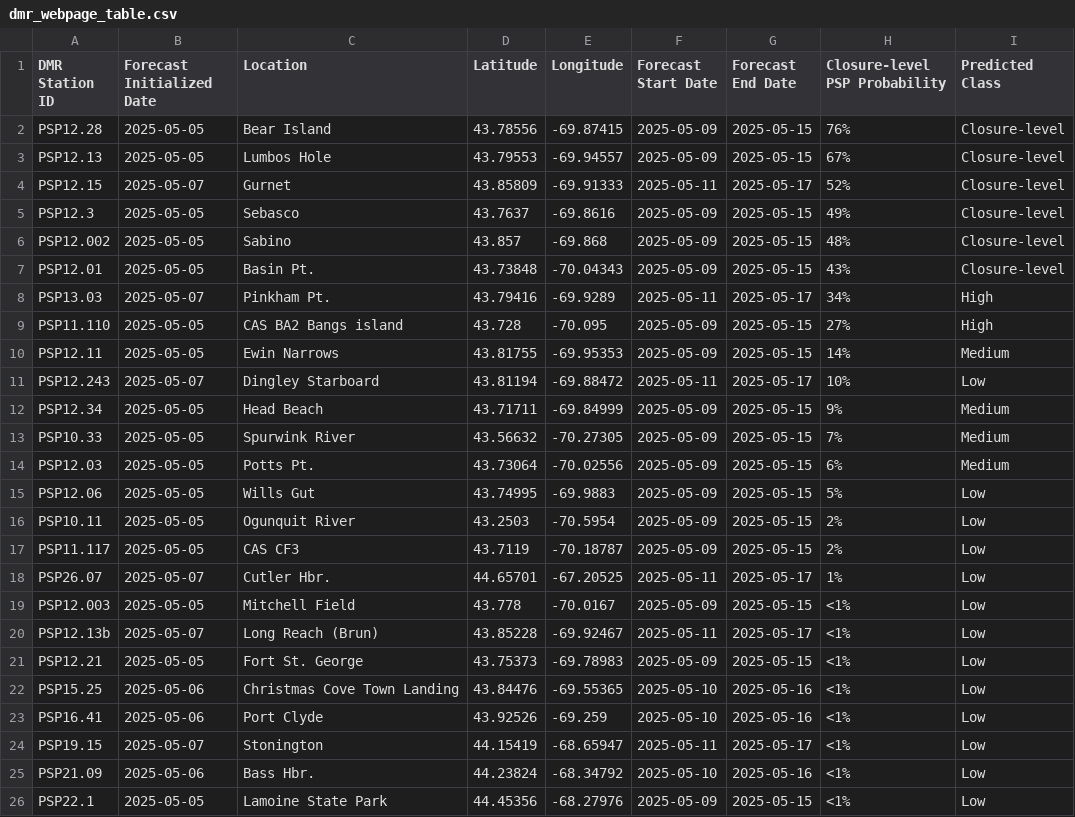
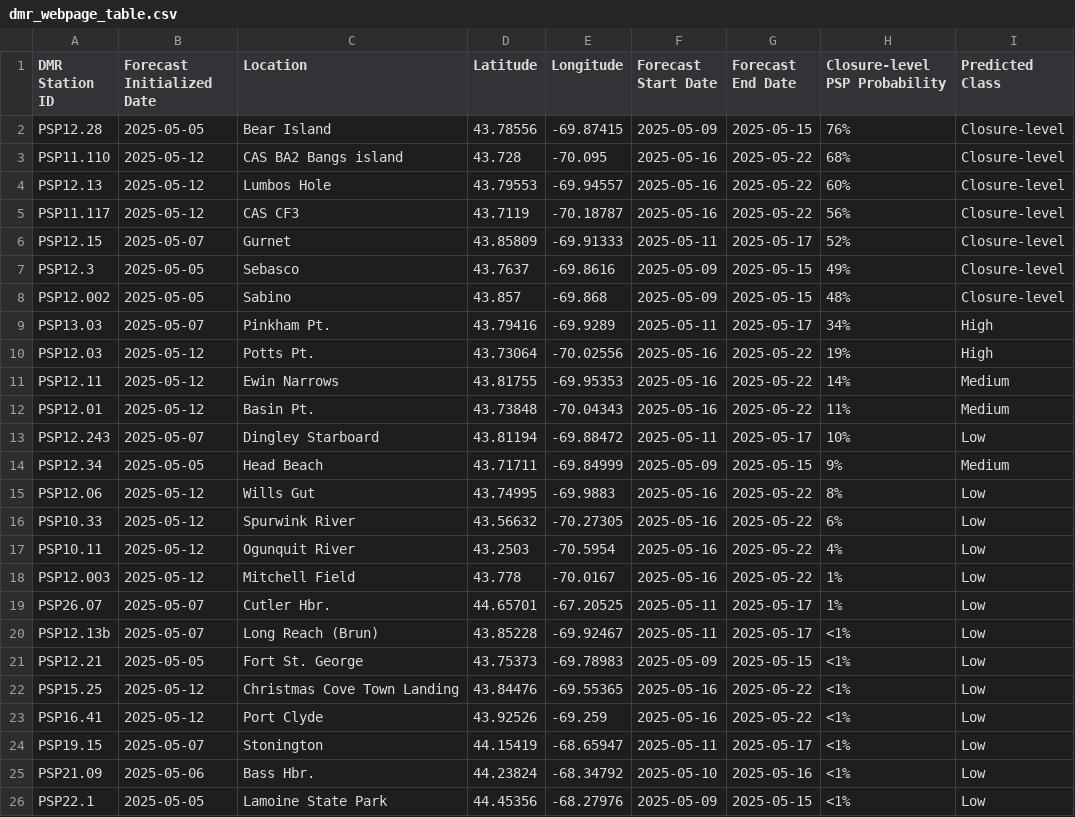
Before and after one commit to BigelowLab/pspforecast, a CSV file: inst/forecastdb/dmr_webpage_table.csv, drawn as a sheet; only a part is shown.

```diff
--- a/inst/forecastdb/dmr_webpage_table.csv
+++ b/inst/forecastdb/dmr_webpage_table.csv
@@ -2,3 +2,5 @@ DMR Station ID,Forecast Initialized Date,Location,Latitude,Longitude,Forecast St
 PSP12.28,2025-05-05,Bear Island,43.78556,-69.87415,2025-05-09,2025-05-15,76%,Closure-level
-PSP12.13,2025-05-05,Lumbos Hole,43.79553,-69.94557,2025-05-09,2025-05-15,67%,Closure-level
+PSP11.110,2025-05-12,CAS BA2 Bangs island,43.728,-70.095,2025-05-16,2025-05-22,68%,Closure-level
+PSP12.13,2025-05-12,Lumbos Hole,43.79553,-69.94557,2025-05-16,2025-05-22,60%,Closure-level
+PSP11.117,2025-05-12,CAS CF3,43.7119,-70.18787,2025-05-16,2025-05-22,56%,Closure-level
 PSP12.15,2025-05-07,Gurnet,43.85809,-69.91333,2025-05-11,2025-05-17,52%,Closure-level
@@ -6,19 +8,17 @@ PSP12.3,2025-05-05,Sebasco,43.7637,-69.8616,2025-05-09,2025-05-15,49%,Closure-le
 PSP12.002,2025-05-05,Sabino,43.857,-69.868,2025-05-09,2025-05-15,48%,Closure-level
-PSP12.01,2025-05-05,Basin Pt.,43.73848,-70.04343,2025-05-09,2025-05-15,43%,Closure-level
 PSP13.03,2025-05-07,Pinkham Pt.,43.79416,-69.9289,2025-05-11,2025-05-17,34%,High
-PSP11.110,2025-05-05,CAS BA2 Bangs island,43.728,-70.095,2025-05-09,2025-05-15,27%,High
-PSP12.11,2025-05-05,Ewin Narrows,43.81755,-69.95353,2025-05-09,2025-05-15,14%,Medium
+PSP12.03,2025-05-12,Potts Pt.,43.73064,-70.02556,2025-05-16,2025-05-22,19%,High
+PSP12.11,2025-05-12,Ewin Narrows,43.81755,-69.95353,2025-05-16,2025-05-22,14%,Medium
+PSP12.01,2025-05-12,Basin Pt.,43.73848,-70.04343,2025-05-16,2025-05-22,11%,Medium
 PSP12.243,2025-05-07,Dingley Starboard,43.81194,-69.88472,2025-05-11,2025-05-17,10%,Low
 PSP12.34,2025-05-05,Head Beach,43.71711,-69.84999,2025-05-09,2025-05-15,9%,Medium
-PSP10.33,2025-05-05,Spurwink River,43.56632,-70.27305,2025-05-09,2025-05-15,7%,Medium
-PSP12.03,2025-05-05,Potts Pt.,43.73064,-70.02556,2025-05-09,2025-05-15,6%,Medium
-PSP12.06,2025-05-05,Wills Gut,43.74995,-69.9883,2025-05-09,2025-05-15,5%,Low
-PSP10.11,2025-05-05,Ogunquit River,43.2503,-70.5954,2025-05-09,2025-05-15,2%,Low
-PSP11.117,2025-05-05,CAS CF3,43.7119,-70.18787,2025-05-09,2025-05-15,2%,Low
+PSP12.06,2025-05-12,Wills Gut,43.74995,-69.9883,2025-05-16,2025-05-22,8%,Low
+PSP10.33,2025-05-12,Spurwink River,43.56632,-70.27305,2025-05-16,2025-05-22,6%,Low
+PSP10.11,2025-05-12,Ogunquit River,43.2503,-70.5954,2025-05-16,2025-05-22,4%,Low
+PSP12.003,2025-05-12,Mitchell Field,43.778,-70.0167,2025-05-16,2025-05-22,1%,Low
 PSP26.07,2025-05-07,Cutler Hbr.,44.65701,-67.20525,2025-05-11,2025-05-17,1%,Low
-PSP12.003,2025-05-05,Mitchell Field,43.778,-70.0167,2025-05-09,2025-05-15,<1%,Low
 PSP12.13b,2025-05-07,Long Reach (Brun),43.85228,-69.92467,2025-05-11,2025-05-17,<1%,Low
 PSP12.21,2025-05-05,Fort St. George,43.75373,-69.78983,2025-05-09,2025-05-15,<1%,Low
-PSP15.25,2025-05-06,Christmas Cove Town Landing,43.84476,-69.55365,2025-05-10,2025-05-16,<1%,Low
-PSP16.41,2025-05-06,Port Clyde,43.92526,-69.259,2025-05-10,2025-05-16,<1%,Low
+PSP15.25,2025-05-12,Christmas Cove Town Landing,43.84476,-69.55365,2025-05-16,2025-05-22,<1%,Low
+PSP16.41,2025-05-12,Port Clyde,43.92526,-69.259,2025-05-16,2025-05-22,<1%,Low
 PSP19.15,2025-05-07,Stonington,44.15419,-68.65947,2025-05-11,2025-05-17,<1%,Low
```
Also changed, not shown: inst/forecastdb/current_forecast.csv, 8 other files.
